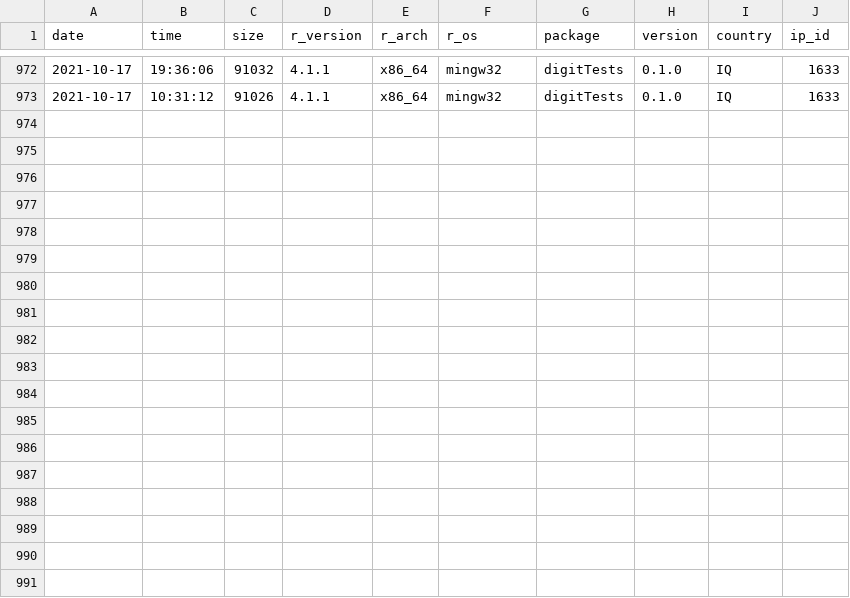
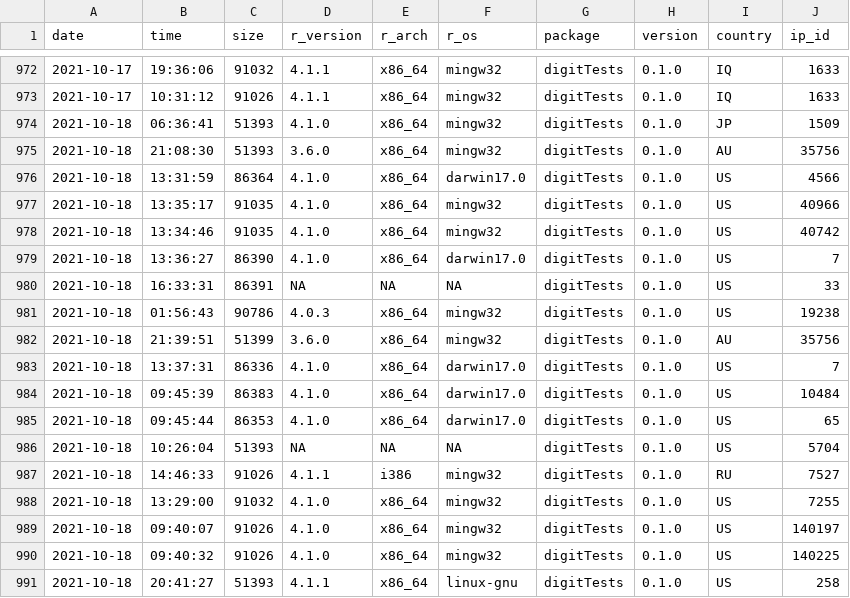
Before and after one commit to koenderks/digitTests, a CSV file: man/figures/readme/worldmap/downloads.csv, drawn as a sheet; only a part is shown, gaps mark what is left out.

```diff
--- a/man/figures/readme/worldmap/downloads.csv
+++ b/man/figures/readme/worldmap/downloads.csv
@@ -973 +973,19 @@
 "2021-10-17","10:31:12",91026,"4.1.1","x86_64","mingw32","digitTests","0.1.0","IQ",1633
+"2021-10-18","06:36:41",51393,"4.1.0","x86_64","mingw32","digitTests","0.1.0","JP",1509
+"2021-10-18","21:08:30",51393,"3.6.0","x86_64","mingw32","digitTests","0.1.0","AU",35756
+"2021-10-18","13:31:59",86364,"4.1.0","x86_64","darwin17.0","digitTests","0.1.0","US",4566
+"2021-10-18","13:35:17",91035,"4.1.0","x86_64","mingw32","digitTests","0.1.0","US",40966
+"2021-10-18","13:34:46",91035,"4.1.0","x86_64","mingw32","digitTests","0.1.0","US",40742
+"2021-10-18","13:36:27",86390,"4.1.0","x86_64","darwin17.0","digitTests","0.1.0","US",7
+"2021-10-18","16:33:31",86391,NA,NA,NA,"digitTests","0.1.0","US",33
+"2021-10-18","01:56:43",90786,"4.0.3","x86_64","mingw32","digitTests","0.1.0","US",19238
+"2021-10-18","21:39:51",51399,"3.6.0","x86_64","mingw32","digitTests","0.1.0","AU",35756
+"2021-10-18","13:37:31",86336,"4.1.0","x86_64","darwin17.0","digitTests","0.1.0","US",7
+"2021-10-18","09:45:39",86383,"4.1.0","x86_64","darwin17.0","digitTests","0.1.0","US",10484
+"2021-10-18","09:45:44",86353,"4.1.0","x86_64","darwin17.0","digitTests","0.1.0","US",65
+"2021-10-18","10:26:04",51393,NA,NA,NA,"digitTests","0.1.0","US",5704
+"2021-10-18","14:46:33",91026,"4.1.1","i386","mingw32","digitTests","0.1.0","RU",7527
+"2021-10-18","13:29:00",91032,"4.1.0","x86_64","mingw32","digitTests","0.1.0","US",7255
+"2021-10-18","09:40:07",91026,"4.1.0","x86_64","mingw32","digitTests","0.1.0","US",140197
+"2021-10-18","09:40:32",91026,"4.1.0","x86_64","mingw32","digitTests","0.1.0","US",140225
+"2021-10-18","20:41:27",51393,"4.1.1","x86_64","linux-gnu","digitTests","0.1.0","US",258
```
Also changed, not shown: 2 other files.
